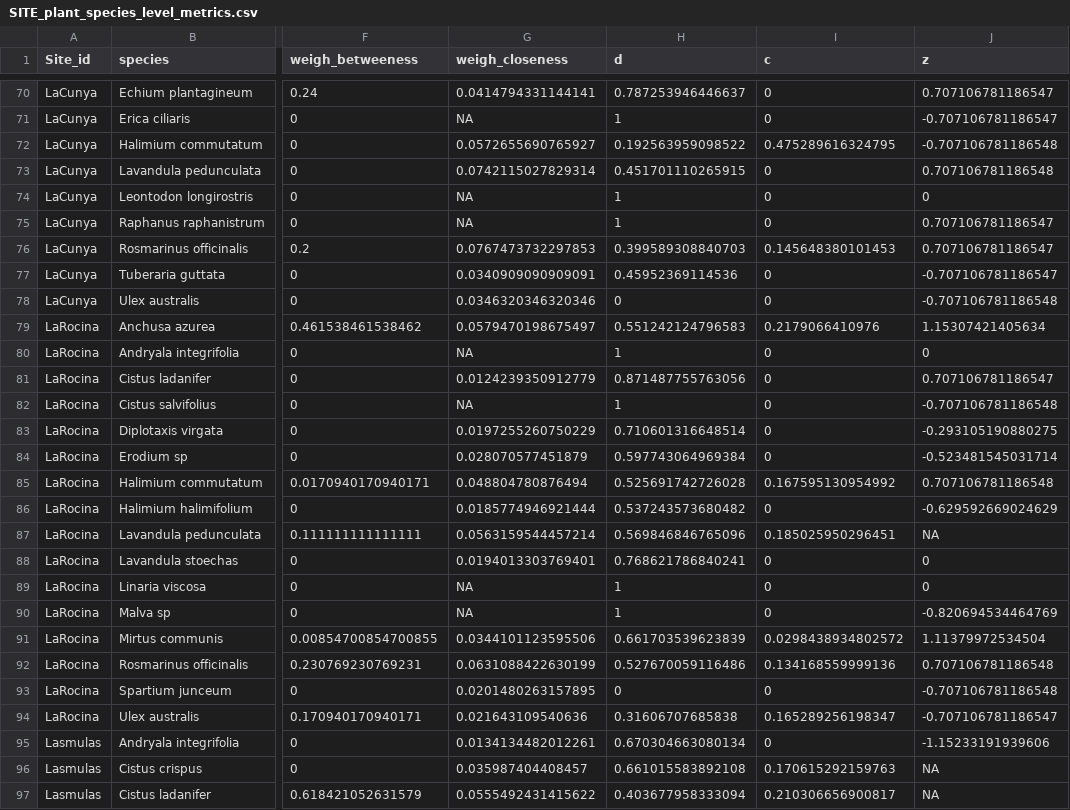
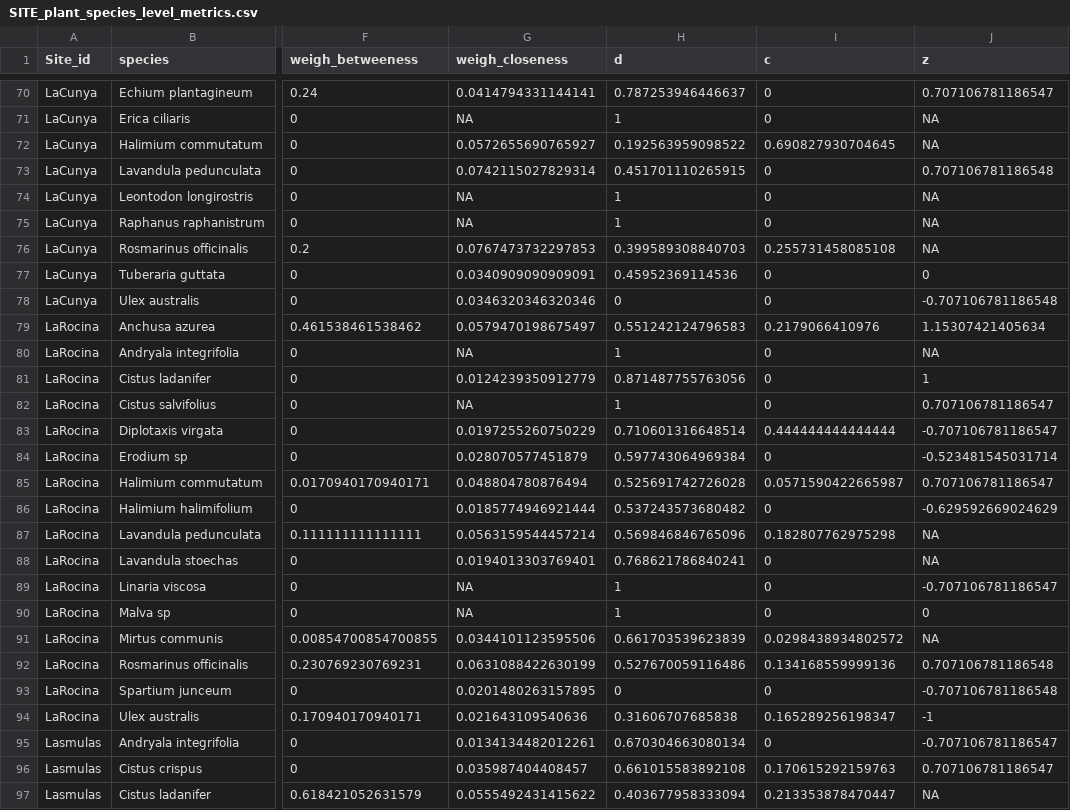
Before and after one commit to amagrach/functioning, a CSV file: SITE_plant_species_level_metrics.csv, drawn as a sheet; only a part is shown, gaps mark what is left out; the diff covers the shown part only; the diff names each change by its address in the sheet, - before the commit and + after, or states it on an @@ line.

```diff
--- a/SITE_plant_species_level_metrics.csv
+++ b/SITE_plant_species_level_metrics.csv
-J71 (z): -0.707106781186547
+J71 (z): NA
-I72 (c): 0.475289616324795
+I72 (c): 0.690827930704645
-J72 (z): -0.707106781186548
+J72 (z): NA
-J74 (z): 0
+J74 (z): NA
-J75:J76 (z): 0.707106781186547
+J75:J76 (z): NA
-I76 (c): 0.145648380101453
+I76 (c): 0.255731458085108
-J77 (z): -0.707106781186547
+J77 (z): 0
-J80 (z): 0
+J80 (z): NA
-J81 (z): 0.707106781186547
+J81 (z): 1
-J82 (z): -0.707106781186548
+J82 (z): 0.707106781186547
-I83 (c): 0
+I83 (c): 0.444444444444444
-J83 (z): -0.293105190880275
+J83 (z): -0.707106781186547
-I85 (c): 0.167595130954992
+I85 (c): 0.0571590422665987
-J85 (z): 0.707106781186548
+J85 (z): 0.707106781186547
-I87 (c): 0.185025950296451
+I87 (c): 0.182807762975298
-J88 (z): 0
+J88 (z): NA
-J89 (z): 0
+J89 (z): -0.707106781186547
-J90 (z): -0.820694534464769
+J90 (z): 0
-J91 (z): 1.11379972534504
+J91 (z): NA
-J94 (z): -0.707106781186547
+J94 (z): -1
-J95 (z): -1.15233191939606
+J95 (z): -0.707106781186547
-J96 (z): NA
+J96 (z): 0.707106781186547
-I97 (c): 0.210306656900817
+I97 (c): 0.213353878470447
```
Also changed, not shown: 122 edited cells elsewhere in this file, SITE_network_level_metrics.csv, SITE_species_level_metrics.csv, 21 other files.
